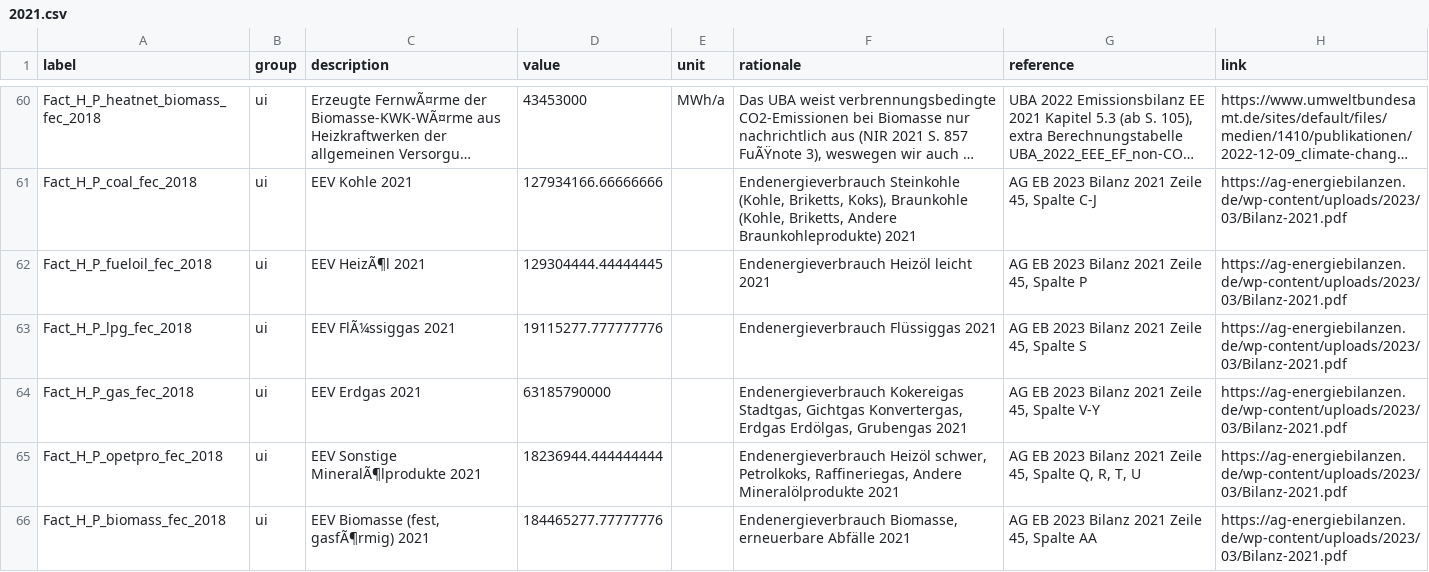
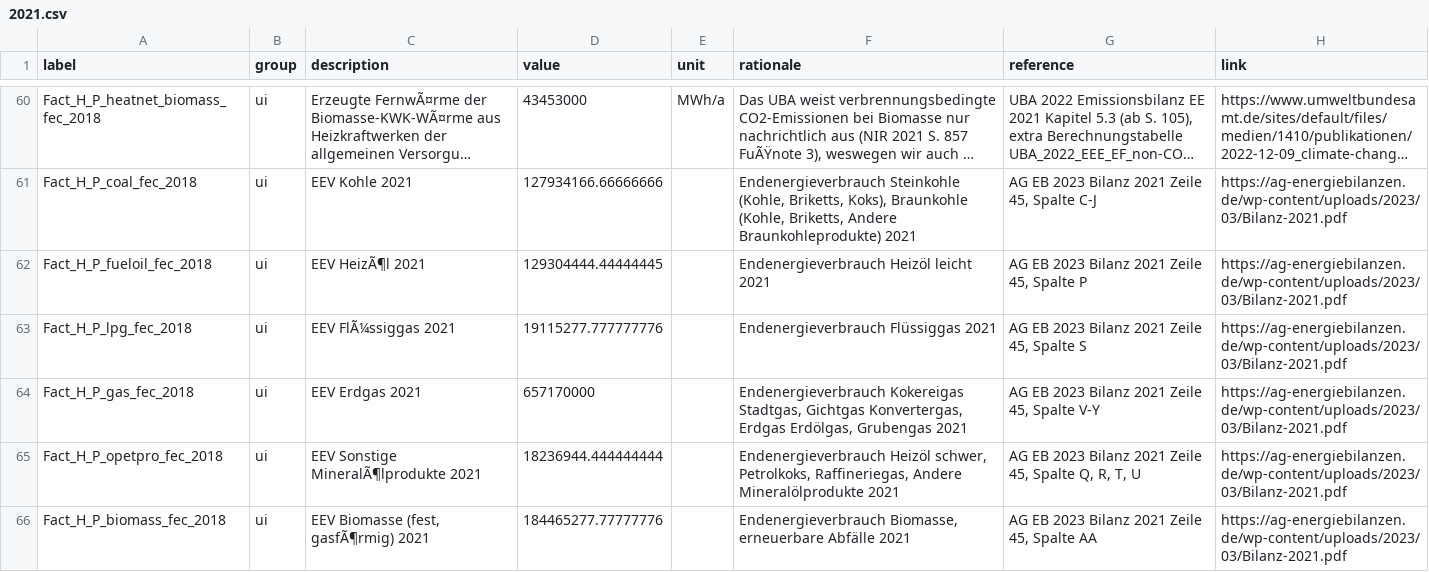
Before and after one commit to GermanZero-de/localzero-data-public, a CSV file: facts/2021.csv, drawn as a sheet; only a part is shown, gaps mark what is left out; long unchanged cells end in ….

Commit message:
Fixed incorrect fact.

```diff
--- a/facts/2021.csv
+++ b/facts/2021.csv
@@ -63,3 +63,3 @@ Fact_H_P_fueloil_fec_2018,ui,EEV HeizÃ¶l 2021,129304444.44444445,,Endenergieve
 Fact_H_P_lpg_fec_2018,ui,EEV FlÃ¼ssiggas 2021,19115277.777777776,,Endenergieverbrauch Flüssiggas 2021,"AG EB 2023 Bilanz 2021 Zeile 45, Spalte S",https://ag-energiebilanzen.de/wp-content/uploads/2023/03/Bilanz-2021.pdf
-Fact_H_P_gas_fec_2018,ui,EEV Erdgas 2021,63185790000,,"Endenergieverbrauch Kokereigas Stadtgas, Gichtgas Konvertergas, Erdgas Erdölgas, Grubengas 2021","AG EB 2023 Bilanz 2021 Zeile 45, Spalte V-Y",https://ag-energiebilanzen.de/wp-content/uploads/2023/03/Bilanz-2021.pdf
+Fact_H_P_gas_fec_2018,ui,EEV Erdgas 2021,657170000,,"Endenergieverbrauch Kokereigas Stadtgas, Gichtgas Konvertergas, Erdgas Erdölgas, Grubengas 2021","AG EB 2023 Bilanz 2021 Zeile 45, Spalte V-Y",https://ag-energiebilanzen.de/wp-content/uploads/2023/03/Bilanz-2021.pdf
 Fact_H_P_opetpro_fec_2018,ui,EEV Sonstige MineralÃ¶lprodukte 2021,18236944.444444444,,"Endenergieverbrauch Heizöl schwer, Petrolkoks, Raffineriegas, Andere Mineralölprodukte 2021","AG EB 2023 Bilanz 2021 Zeile 45, Spalte Q, R, T, U",https://ag-energiebilanzen.de/wp-content/uploads/2023/03/Bilanz-2021.pdf
```
